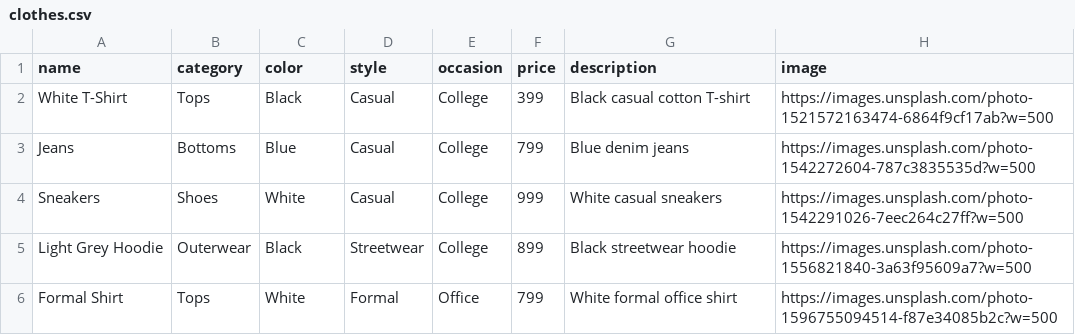
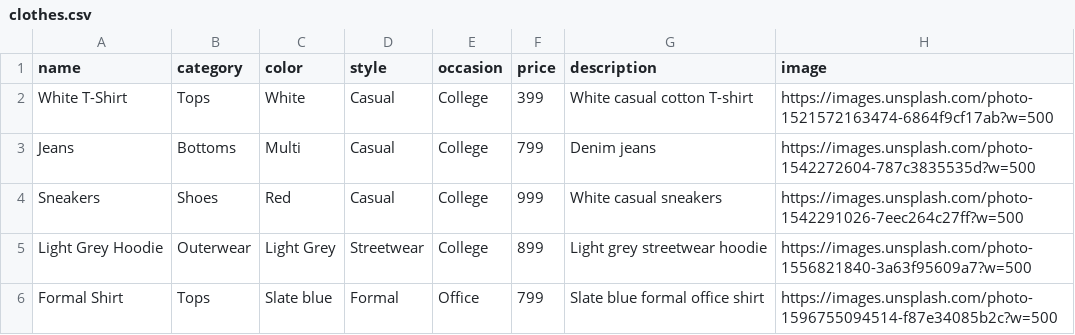
Before and after one commit to swathikiranbr2009-star/vision, a CSV file: clothes.csv, drawn as a sheet.

Commit message:
Update clothes.csv

```diff
--- a/clothes.csv
+++ b/clothes.csv
@@ -1,6 +1,6 @@
 name,category,color,style,occasion,price,description,image
-White T-Shirt,Tops,Black,Casual,College,399,Black casual cotton T-shirt,https://images.unsplash.com/photo-1521572163474-6864f9cf17ab?w=500
-Jeans,Bottoms,Blue,Casual,College,799,Blue denim jeans,https://images.unsplash.com/photo-1542272604-787c3835535d?w=500
-Sneakers,Shoes,White,Casual,College,999,White casual sneakers,https://images.unsplash.com/photo-1542291026-7eec264c27ff?w=500
-Light Grey Hoodie,Outerwear,Black,Streetwear,College,899,Black streetwear hoodie,https://images.unsplash.com/photo-1556821840-3a63f95609a7?w=500
-Formal Shirt,Tops,White,Formal,Office,799,White formal office shirt,https://images.unsplash.com/photo-1596755094514-f87e34085b2c?w=500
+White T-Shirt,Tops,White,Casual,College,399,White casual cotton T-shirt,https://images.unsplash.com/photo-1521572163474-6864f9cf17ab?w=500
+Jeans,Bottoms,Multi,Casual,College,799,Denim jeans,https://images.unsplash.com/photo-1542272604-787c3835535d?w=500
+Sneakers,Shoes,Red,Casual,College,999,White casual sneakers,https://images.unsplash.com/photo-1542291026-7eec264c27ff?w=500
+Light Grey Hoodie,Outerwear,Light Grey,Streetwear,College,899,Light grey streetwear hoodie,https://images.unsplash.com/photo-1556821840-3a63f95609a7?w=500
+Formal Shirt,Tops,Slate blue,Formal,Office,799,Slate blue formal office shirt,https://images.unsplash.com/photo-1596755094514-f87e34085b2c?w=500
```
